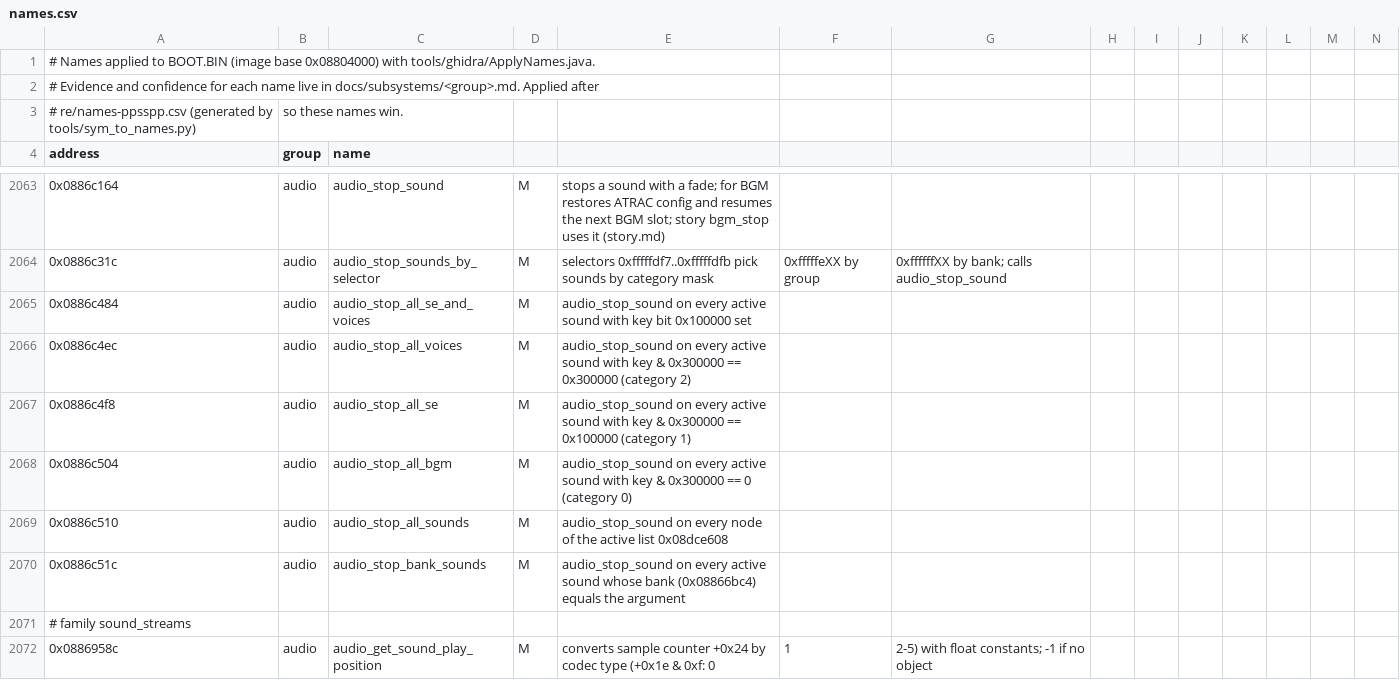
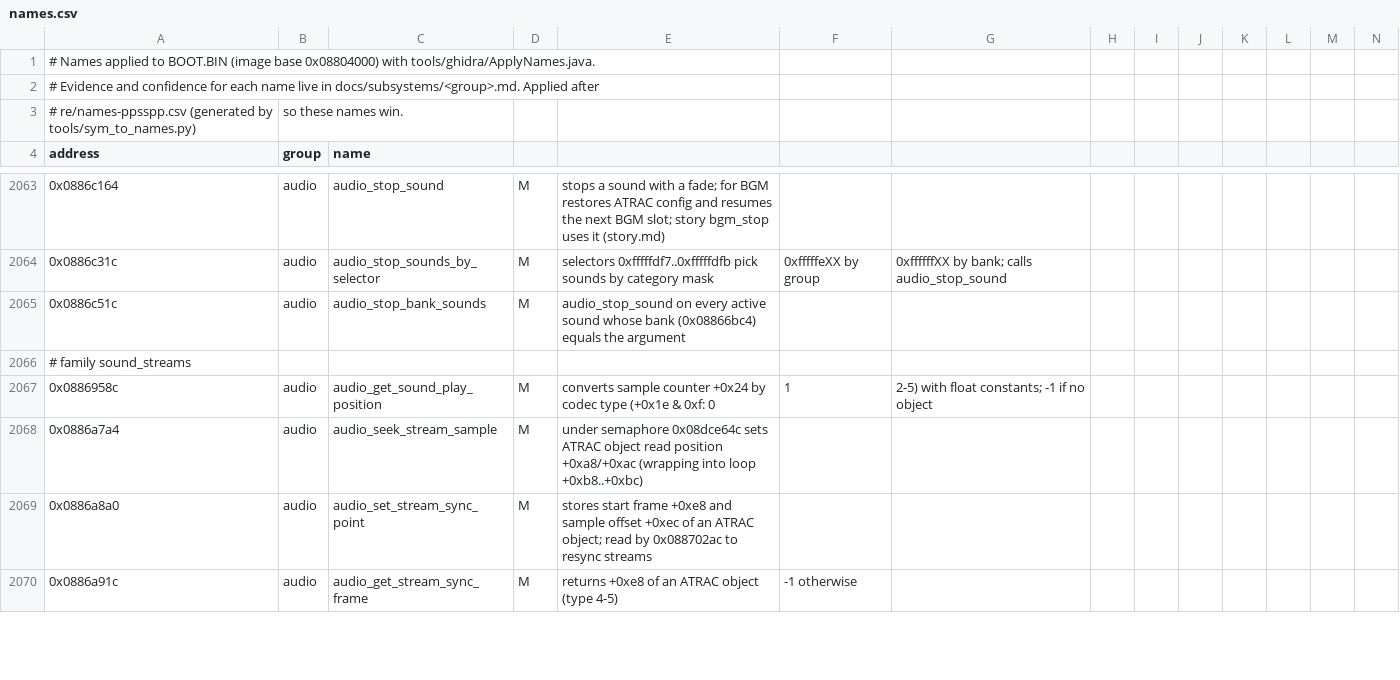
Before and after one commit to Tim-campy/ygo-gx-tagforce3-re, a CSV file: re/names.csv, drawn as a sheet; only a part is shown, gaps mark what is left out; the shorter side is filled out with more unchanged rows; rows hold the shown columns only; the diff names each change by its address in the sheet, - before the commit and + after, or states it on an @@ line.

```diff
--- a/re/names.csv
+++ b/re/names.csv
-row 2065: 0x0886c484 | audio | audio_stop_all_se_and_voices | M | audio_stop_sound on every active sound with key bit 0x100000 set
-row 2066: 0x0886c4ec | audio | audio_stop_all_voices | M | audio_stop_sound on every active sound with key & 0x300000 == 0x300000 (category 2)
-row 2067: 0x0886c4f8 | audio | audio_stop_all_se | M | audio_stop_sound on every active sound with key & 0x300000 == 0x100000 (category 1)
-row 2068: 0x0886c504 | audio | audio_stop_all_bgm | M | audio_stop_sound on every active sound with key & 0x300000 == 0 (category 0)
-row 2069: 0x0886c510 | audio | audio_stop_all_sounds | M | audio_stop_sound on every node of the active list 0x08dce608
```
Also changed, not shown: re/documented-rel_deck.tsv, re/documented-rel_field.tsv, 14 other files.
